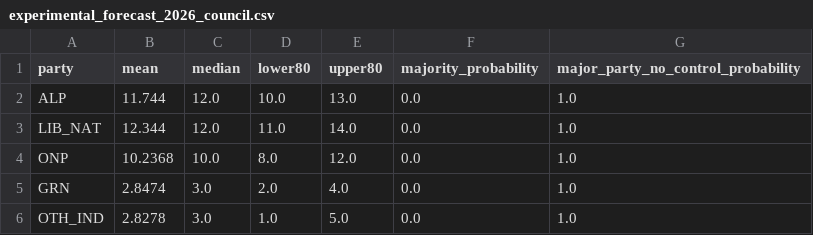
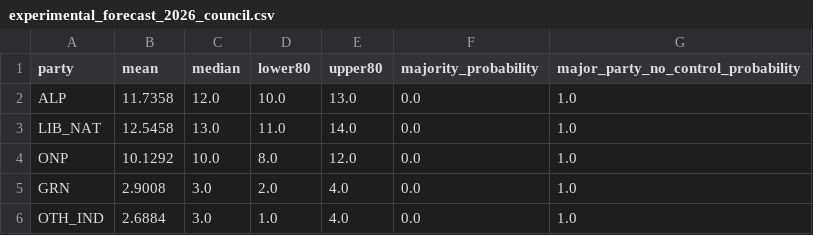
Before and after one commit to MusicOfScience/vic-election-2026, a CSV file: model/data/processed/experimental_forecast_2026_council.csv, drawn as a sheet.

```diff
--- a/model/data/processed/experimental_forecast_2026_council.csv
+++ b/model/data/processed/experimental_forecast_2026_council.csv
@@ -1,6 +1,6 @@
 party,mean,median,lower80,upper80,majority_probability,major_party_no_control_probability
-ALP,11.744,12.0,10.0,13.0,0.0,1.0
-LIB_NAT,12.344,12.0,11.0,14.0,0.0,1.0
-ONP,10.2368,10.0,8.0,12.0,0.0,1.0
-GRN,2.8474,3.0,2.0,4.0,0.0,1.0
-OTH_IND,2.8278,3.0,1.0,5.0,0.0,1.0
+ALP,11.7358,12.0,10.0,13.0,0.0,1.0
+LIB_NAT,12.5458,13.0,11.0,14.0,0.0,1.0
+ONP,10.1292,10.0,8.0,12.0,0.0,1.0
+GRN,2.9008,3.0,2.0,4.0,0.0,1.0
+OTH_IND,2.6884,3.0,1.0,4.0,0.0,1.0
```
Also changed, not shown: model/data/processed/experimental_forecast_2026_chamber.csv, model/data/processed/experimental_forecast_2026_districts.csv, 31 other files.
